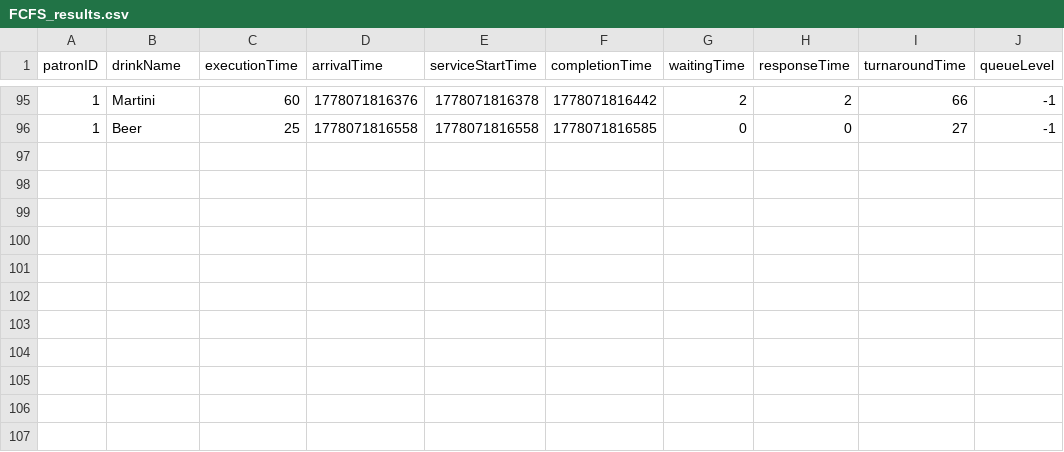
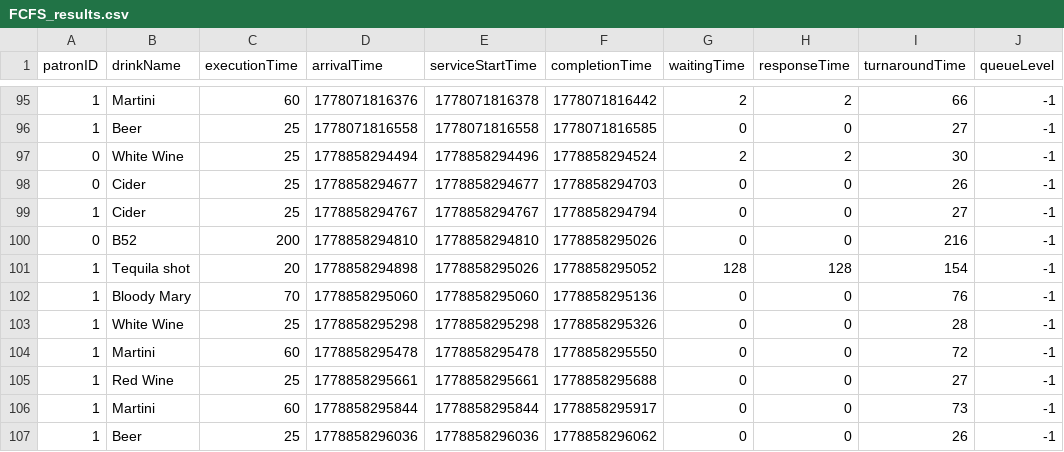
Before and after one commit to chiomaolebuike/Scheduling-Simulation-Experiment, a CSV file: results/FCFS_results.csv, drawn as a sheet; only a part is shown, gaps mark what is left out; the diff names each change by its address in the sheet, - before the commit and + after, or states it on an @@ line.

```diff
--- a/results/FCFS_results.csv
+++ b/results/FCFS_results.csv
+row 97: 0 | White Wine | 25 | 1778858294494 | 1778858294496 | 1778858294524 | 2 | 2 | 30 | -1
+row 98: 0 | Cider | 25 | 1778858294677 | 1778858294677 | 1778858294703 | 0 | 0 | 26 | -1
+row 99: 1 | Cider | 25 | 1778858294767 | 1778858294767 | 1778858294794 | 0 | 0 | 27 | -1
+row 100: 0 | B52 | 200 | 1778858294810 | 1778858294810 | 1778858295026 | 0 | 0 | 216 | -1
+row 101: 1 | Tequila shot | 20 | 1778858294898 | 1778858295026 | 1778858295052 | 128 | 128 | 154 | -1
+row 102: 1 | Bloody Mary | 70 | 1778858295060 | 1778858295060 | 1778858295136 | 0 | 0 | 76 | -1
+row 103: 1 | White Wine | 25 | 1778858295298 | 1778858295298 | 1778858295326 | 0 | 0 | 28 | -1
+row 104: 1 | Martini | 60 | 1778858295478 | 1778858295478 | 1778858295550 | 0 | 0 | 72 | -1
+row 105: 1 | Red Wine | 25 | 1778858295661 | 1778858295661 | 1778858295688 | 0 | 0 | 27 | -1
+row 106: 1 | Martini | 60 | 1778858295844 | 1778858295844 | 1778858295917 | 0 | 0 | 73 | -1
+row 107: 1 | Beer | 25 | 1778858296036 | 1778858296036 | 1778858296062 | 0 | 0 | 26 | -1
```
Also changed, not shown: 6 other files.
